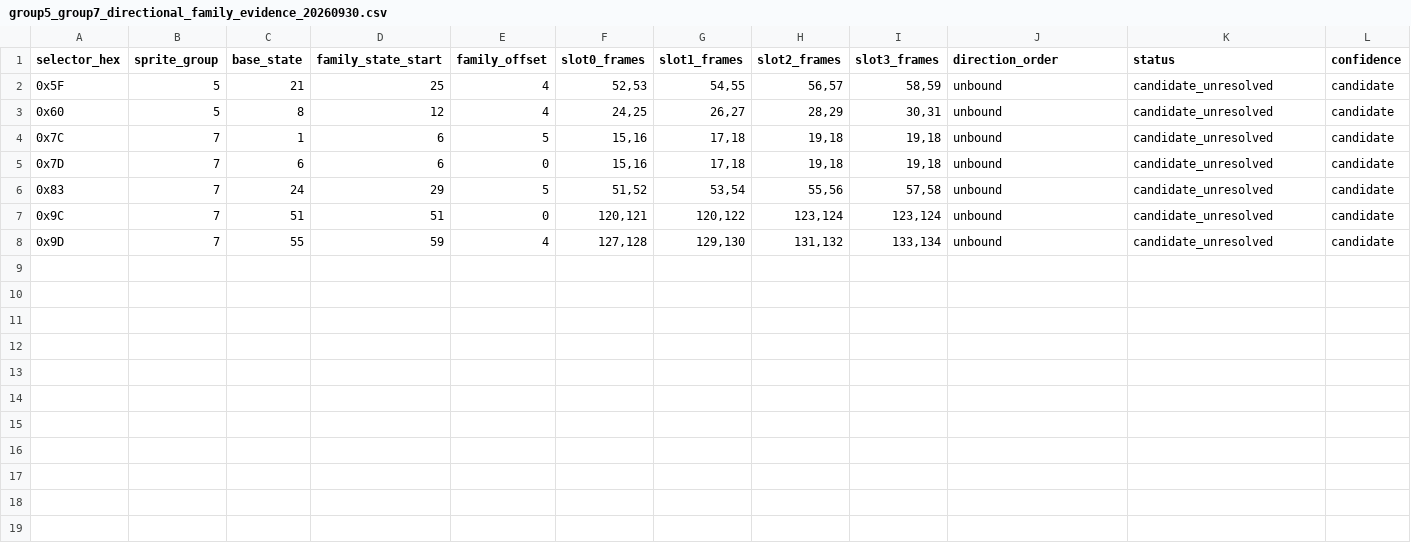
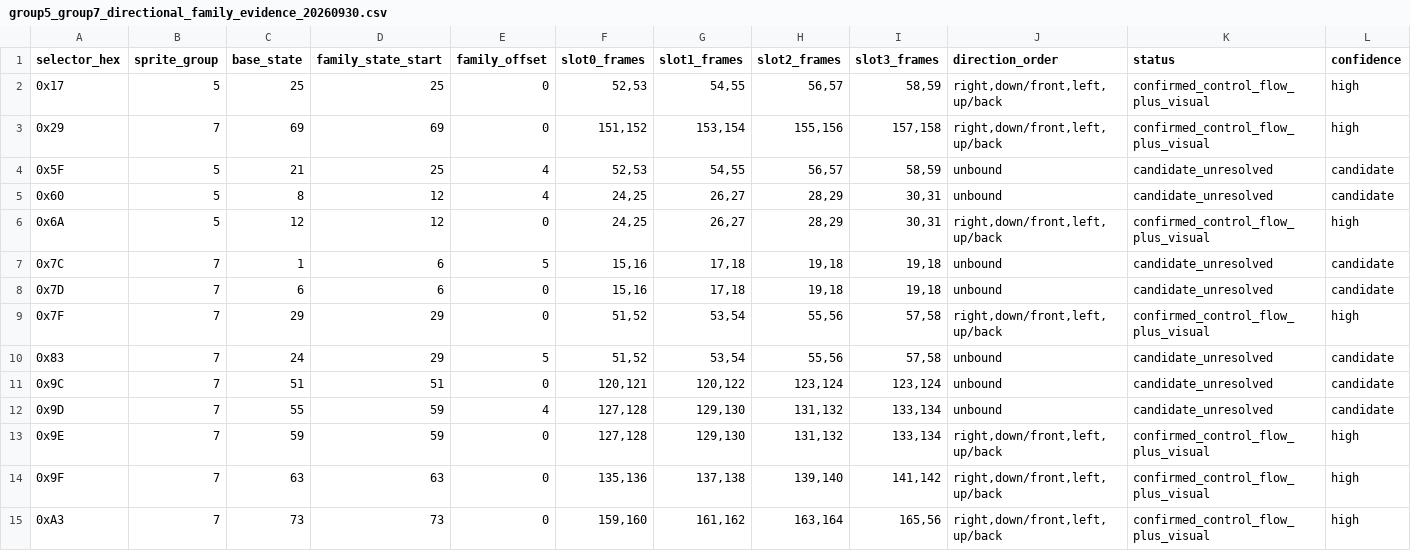
Before and after one commit to zin1985/shinmomo, a CSV file: data/npc_display/group5_group7_directional_family_evidence_20260930.csv, drawn as a sheet; only a part is shown; rows hold the shown columns only; the diff names each change by its address in the sheet, - before the commit and + after, or states it on an @@ line.

Commit message:
Fix directional evidence regeneration

```diff
--- a/data/npc_display/group5_group7_directional_family_evidence_20260930.csv
+++ b/data/npc_display/group5_group7_directional_family_evidence_20260930.csv
+row 2: 0x17 | 5 | 25 | 25 | 0 | 52,53 | 54,55 | 56,57 | 58,59 | right,down/front,left,up/back | confirmed_control_flow_plus_visual | high
+row 3: 0x29 | 7 | 69 | 69 | 0 | 151,152 | 153,154 | 155,156 | 157,158 | right,down/front,left,up/back | confirmed_control_flow_plus_visual | high
+row 6: 0x6A | 5 | 12 | 12 | 0 | 24,25 | 26,27 | 28,29 | 30,31 | right,down/front,left,up/back | confirmed_control_flow_plus_visual | high
+row 9: 0x7F | 7 | 29 | 29 | 0 | 51,52 | 53,54 | 55,56 | 57,58 | right,down/front,left,up/back | confirmed_control_flow_plus_visual | high
+row 13: 0x9E | 7 | 59 | 59 | 0 | 127,128 | 129,130 | 131,132 | 133,134 | right,down/front,left,up/back | confirmed_control_flow_plus_visual | high
+row 14: 0x9F | 7 | 63 | 63 | 0 | 135,136 | 137,138 | 139,140 | 141,142 | right,down/front,left,up/back | confirmed_control_flow_plus_visual | high
+row 15: 0xA3 | 7 | 73 | 73 | 0 | 159,160 | 161,162 | 163,164 | 165,56 | right,down/front,left,up/back | confirmed_control_flow_plus_visual | high
```
Also changed, not shown: data/npc_display/static_character_directional_catalog_20260930.csv, 1 other file.
